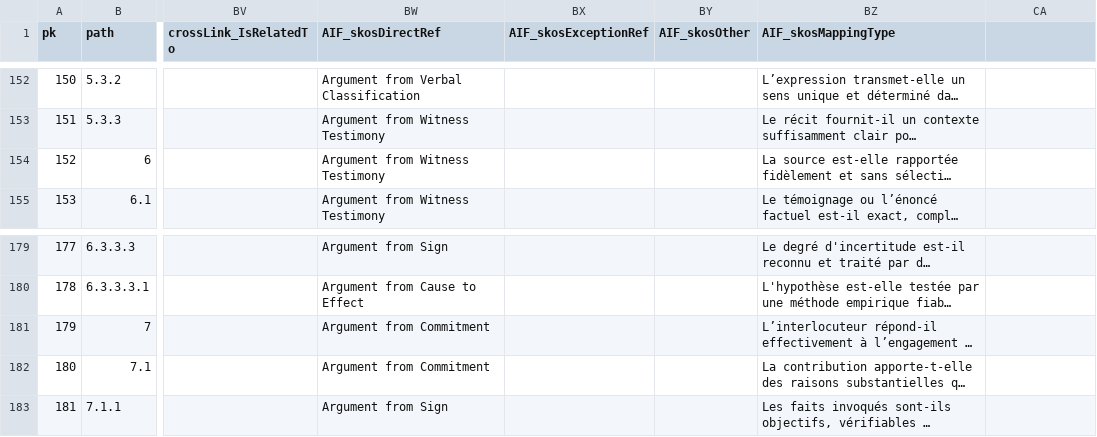
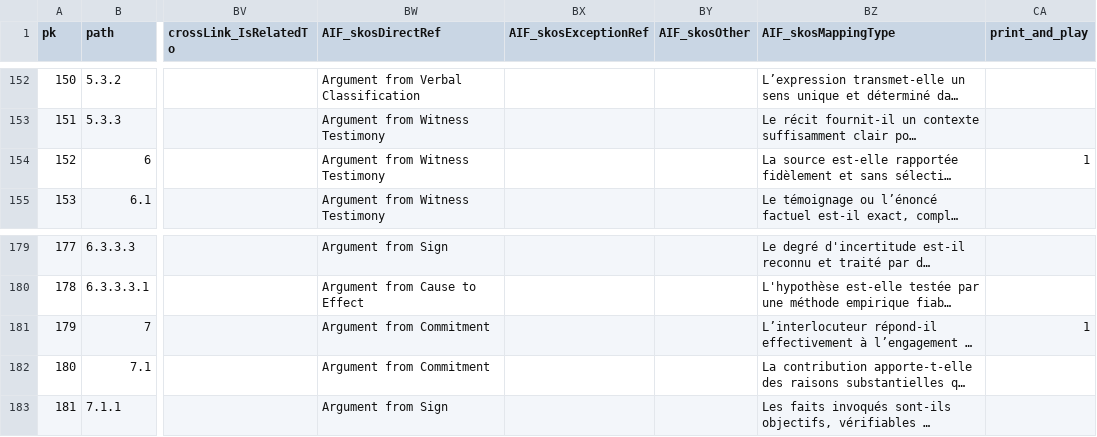
Before and after one commit to ArgumentumGames/Argumentum, a CSV file: Cards/Fallacies/Argumentum Virtues - Taxonomy.csv, drawn as a sheet; only a part is shown, gaps mark what is left out; long unchanged cells end in …; the diff covers the shown part only; the diff names each change by its address in the sheet, - before the commit and + after, or states it on an @@ line.

```diff
--- a/Cards/Fallacies/Argumentum Virtues - Taxonomy.csv
+++ b/Cards/Fallacies/Argumentum Virtues - Taxonomy.csv
-CA1: (empty)
+CA1: print_and_play
-CA154 (print_and_play): (empty)
+CA154 (print_and_play): 1
-CA181 (print_and_play): (empty)
+CA181 (print_and_play): 1
```
Also changed, not shown: 6 edited cells elsewhere in this file, 2 other files.
